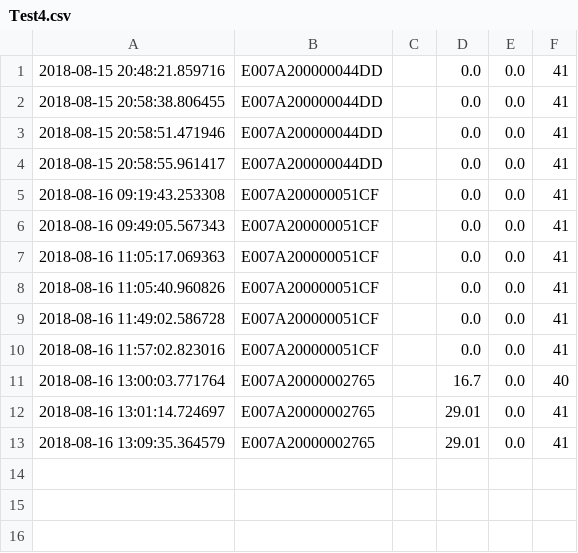
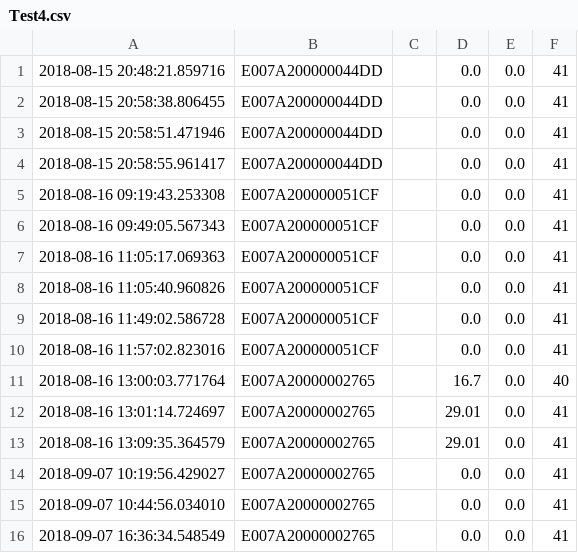
Before and after one commit to PCH-jfu/HTA, a CSV file: Test4.csv, drawn as a sheet.

```diff
--- a/Test4.csv
+++ b/Test4.csv
@@ -13 +13,4 @@
 2018-08-16 13:09:35.364579,E007A20000002765,,29.01,0.0,41
+2018-09-07 10:19:56.429027,E007A20000002765,,0.0,0.0,41
+2018-09-07 10:44:56.034010,E007A20000002765,,0.0,0.0,41
+2018-09-07 16:36:34.548549,E007A20000002765,,0.0,0.0,41
```
Also changed, not shown: Test2.csv, Test3.csv, 20 other files.
